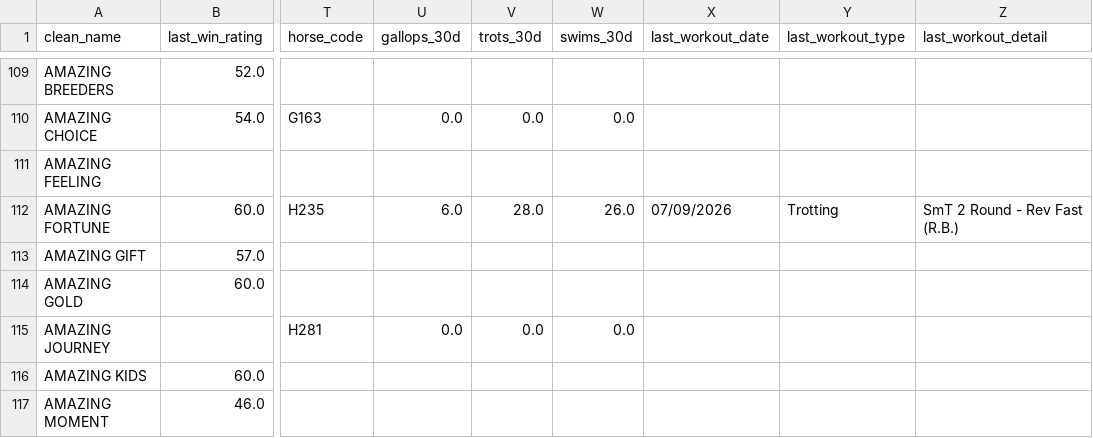
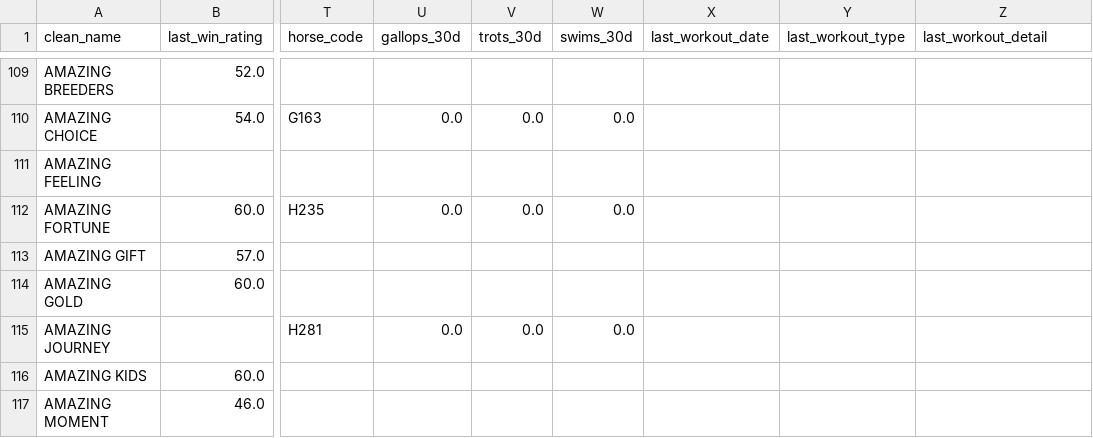
Before and after one commit to lelandbondx/golden-stallion-hkjc, a CSV file: data/latest_horse_stats.csv, drawn as a sheet; only a part is shown, gaps mark what is left out; the diff covers the shown part only; the diff names each change by its address in the sheet, - before the commit and + after, or states it on an @@ line.

Commit message:
Auto-update live models, odds, and track conditions

```diff
--- a/data/latest_horse_stats.csv
+++ b/data/latest_horse_stats.csv
-U112 (gallops_30d): 6.0
+U112 (gallops_30d): 0.0
-V112 (trots_30d): 28.0
+V112 (trots_30d): 0.0
-W112 (swims_30d): 26.0
+W112 (swims_30d): 0.0
-X112 (last_workout_date): 07/09/2026
+X112 (last_workout_date): (empty)
-Y112 (last_workout_type): Trotting
+Y112 (last_workout_type): (empty)
-Z112 (last_workout_detail): SmT 2 Round - Rev Fast (R.B.)
+Z112 (last_workout_detail): (empty)
```
Also changed, not shown: 43 moved rows elsewhere in this file.
